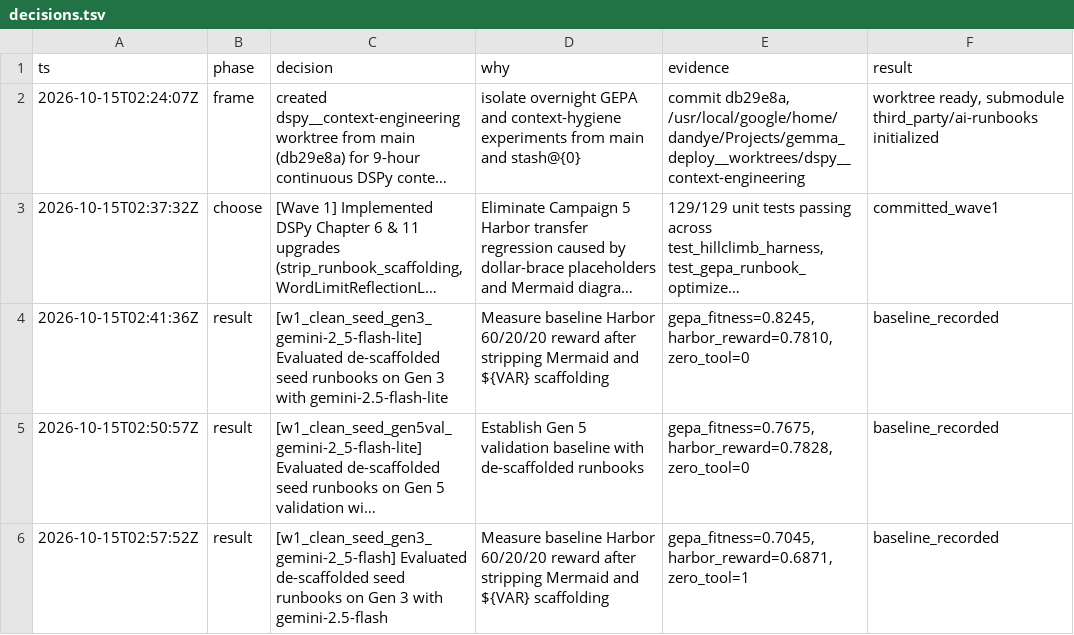
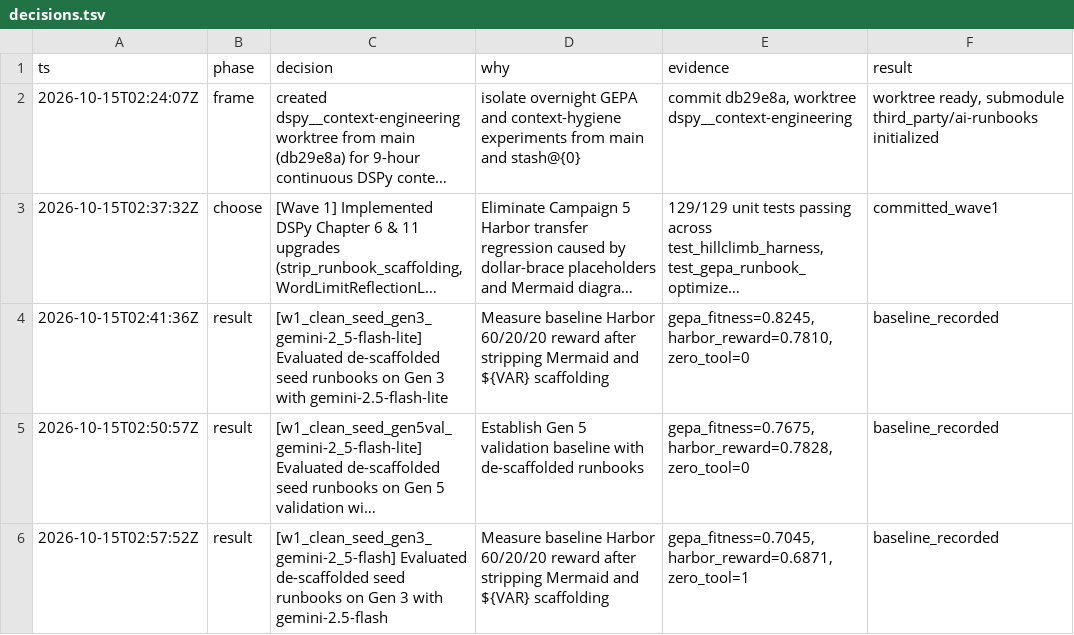
Before and after one commit to dandye/open-model-deploy-gcp, a TSV file: decisions.tsv, drawn as a sheet; only a part is shown; long unchanged cells end in …; the diff names each change by its address in the sheet, - before the commit and + after, or states it on an @@ line.

Commit message:
chore(harness2): scrub local paths, restore seed hunt runbook, deduplicate JSON logs, and refine EXPERIENCE lessons

```diff
--- a/decisions.tsv
+++ b/decisions.tsv
-E2 (evidence): commit db29e8a, /usr/local/google/home/dandye/Projects/gemma_deploy__worktrees/dspy__context-engineering
+E2 (evidence): commit db29e8a, worktree dspy__context-engineering
```
Also changed, not shown: 22 other files.
